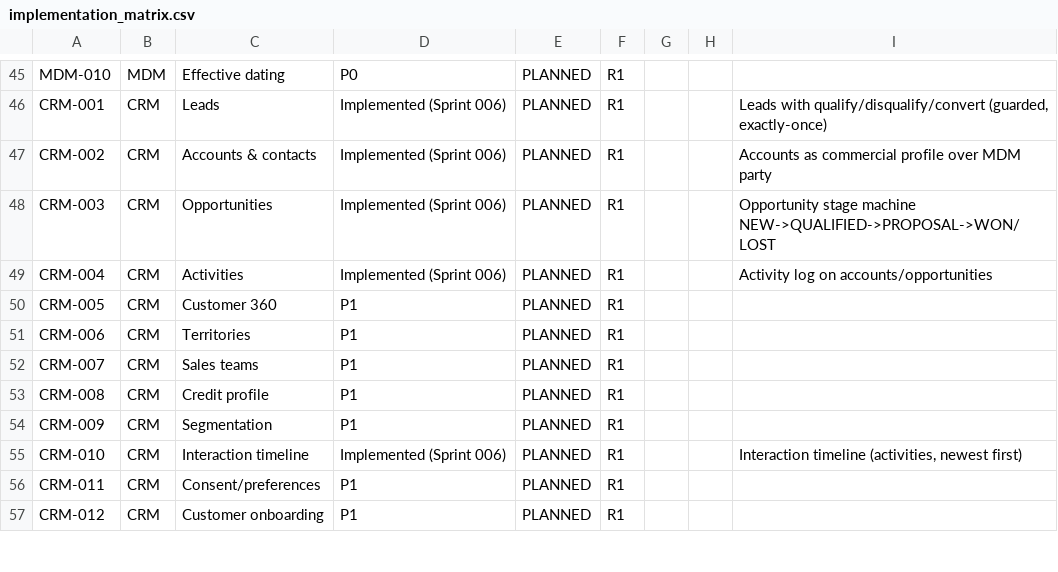
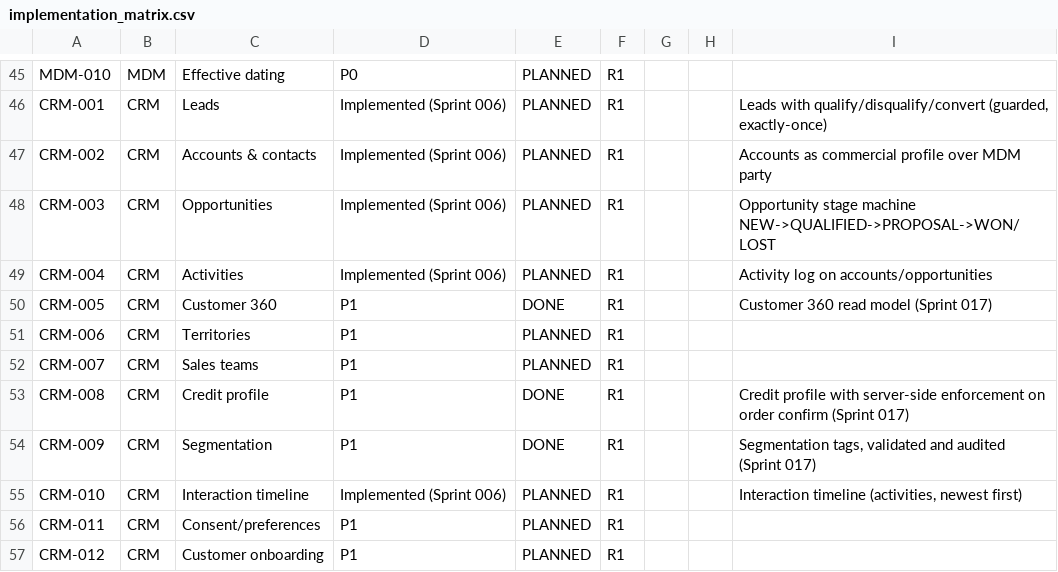
Before and after one commit to kenanbuss-sys/nexora, a CSV file: specs/implementation_matrix.csv, drawn as a sheet; only a part is shown, gaps mark what is left out.

```diff
--- a/specs/implementation_matrix.csv
+++ b/specs/implementation_matrix.csv
@@ -49,7 +49,7 @@ CRM-003,CRM,Opportunities,Implemented (Sprint 006),PLANNED,R1,,,Opportunity stag
 CRM-004,CRM,Activities,Implemented (Sprint 006),PLANNED,R1,,,Activity log on accounts/opportunities
-CRM-005,CRM,Customer 360,P1,PLANNED,R1,,,
+CRM-005,CRM,Customer 360,P1,DONE,R1,,,Customer 360 read model (Sprint 017)
 CRM-006,CRM,Territories,P1,PLANNED,R1,,,
 CRM-007,CRM,Sales teams,P1,PLANNED,R1,,,
-CRM-008,CRM,Credit profile,P1,PLANNED,R1,,,
-CRM-009,CRM,Segmentation,P1,PLANNED,R1,,,
+CRM-008,CRM,Credit profile,P1,DONE,R1,,,Credit profile with server-side enforcement on order confirm (Sprint 017)
+CRM-009,CRM,Segmentation,P1,DONE,R1,,,"Segmentation tags, validated and audited (Sprint 017)"
 CRM-010,CRM,Interaction timeline,Implemented (Sprint 006),PLANNED,R1,,,"Interaction timeline (activities, newest first)"
```
Also changed, not shown: 8 other files.
